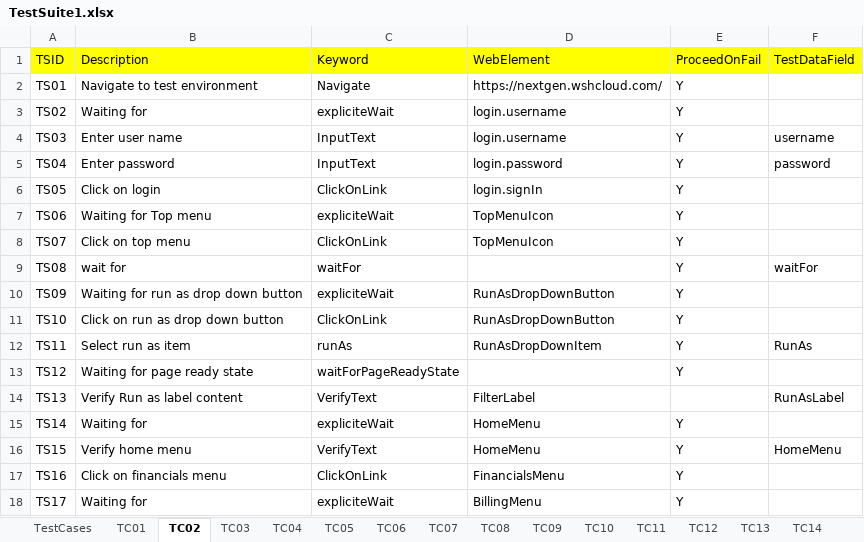
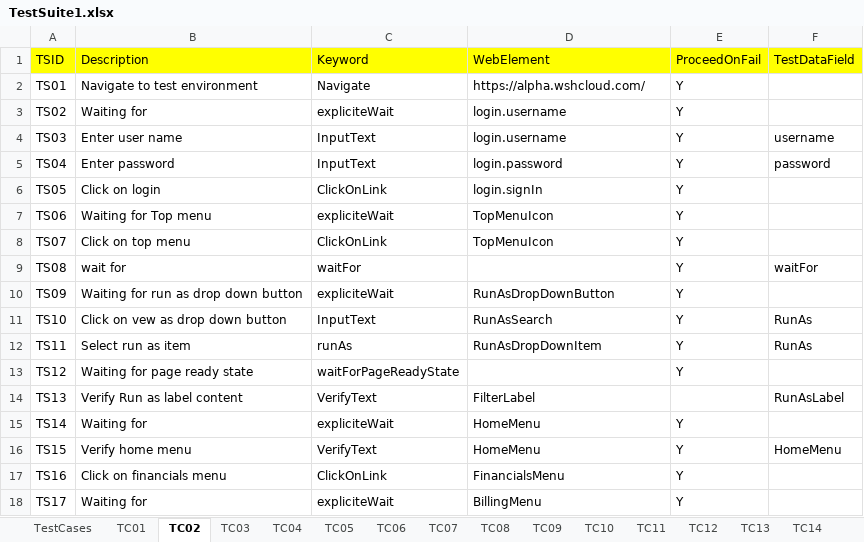
Before and after one commit to pandu8402/wshKeywordDriven, an Excel workbook: Customers/NextGen/TestSuite1.xlsx, sheet TC02, drawn as a sheet; only a part is shown; values as stored, in another font and other column widths than the file's, no borders; the diff names each change by its address in the sheet, - before the commit and + after, or states it on an @@ line.

Commit message:
fixed view data as

```diff
--- a/Customers/NextGen/TestSuite1.xlsx (sheet TC02)
+++ b/Customers/NextGen/TestSuite1.xlsx (sheet TC02)
-D2 (WebElement): https://nextgen.wshcloud.com/
+D2 (WebElement): https://alpha.wshcloud.com/
-B11 (Description): Click on run as drop down button
+B11 (Description): Click on vew as drop down button
-C11 (Keyword): ClickOnLink
+C11 (Keyword): InputText
-D11 (WebElement): RunAsDropDownButton
+D11 (WebElement): RunAsSearch
-F11 (TestDataField): (empty)
+F11 (TestDataField): RunAs
```
Also changed, not shown: sheet TestCases, sheet TC01, sheet TC12, sheet TC10, sheet TC14, sheet TC08, 8 more sheets, Customers/NextGen/TestSuite1Data.xlsx, 11 other files.
